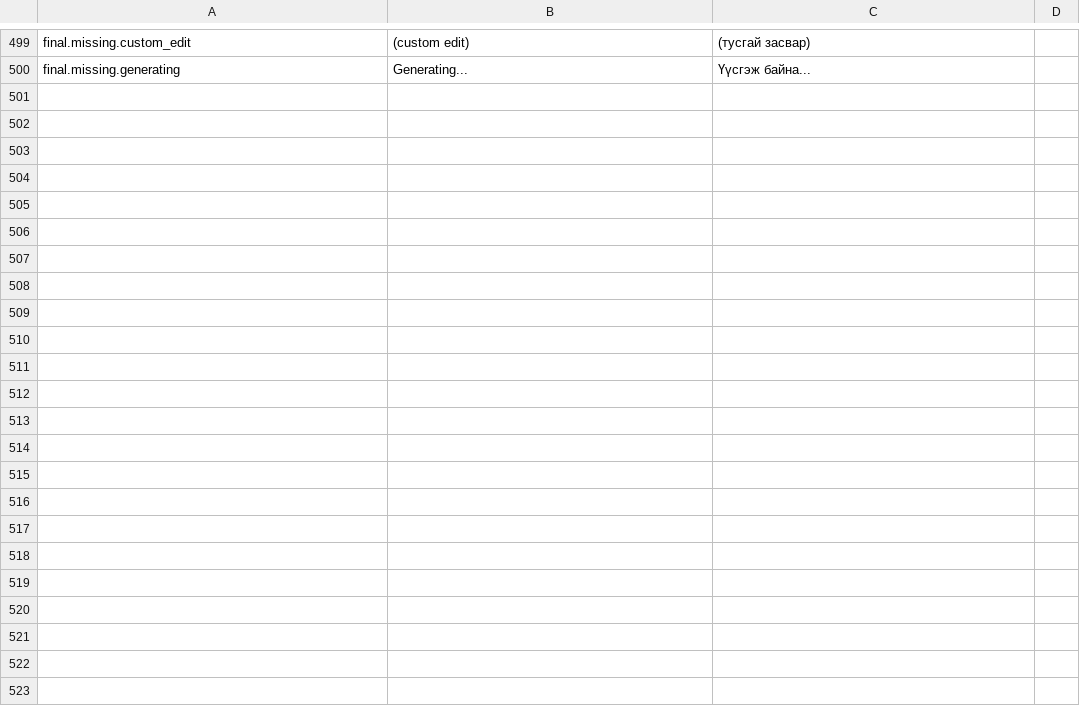
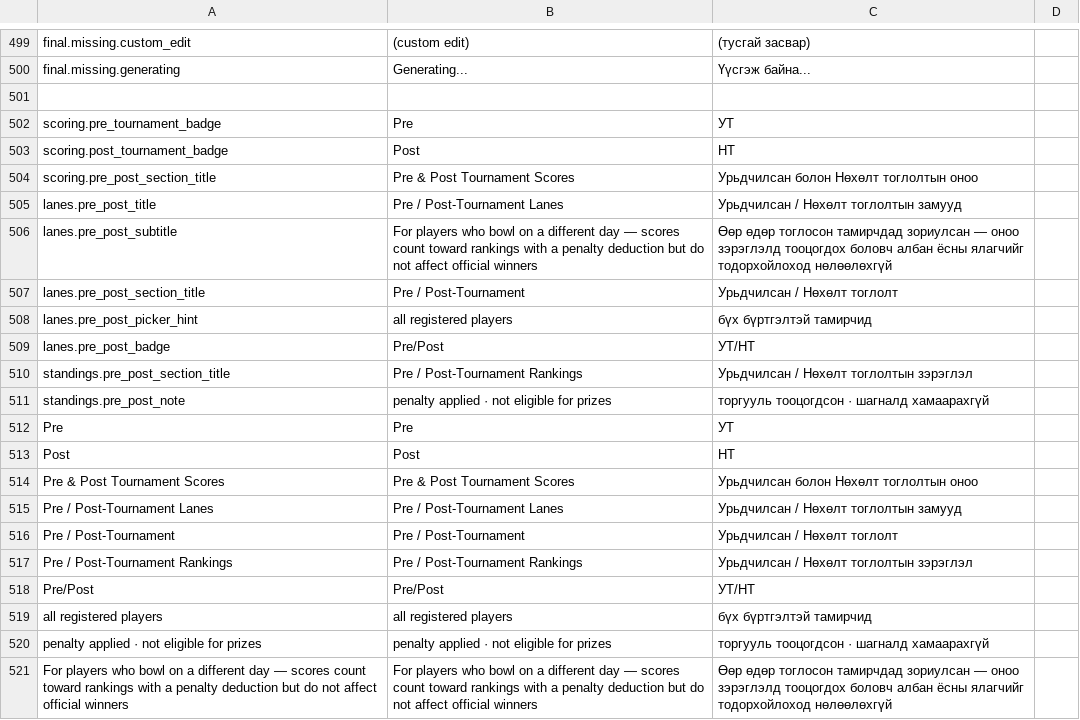
Before and after one commit to ubmanai09-code/btm2.0-2, a CSV file: public/i18n-en-mn.csv, drawn as a sheet; only a part is shown, gaps mark what is left out; the diff names each change by its address in the sheet, - before the commit and + after, or states it on an @@ line.

Commit message:
feat: Pre/Post-Tournament (UT/NT) lane & scoring system
- Dedicated virtual lanes panel in Lanes tab (Pre/Post toggle, configurable slots)
- Players in UT/NT slots excluded from waiting queue and auto-assign
- Scoring tab: UT/NT players always visible in matching table format with Pre/Post badge
- Standings: UT/NT rows appended to same table with exact colSpan, penalty applied
- Configurable offday_penalty per tournament (default 25, set in tournament settings)
- All highlights (top scorer, leader cells, seeding) exclude UT/NT players
- Full i18n: English shows Pre/Post, Mongolian shows УТ/НТ via tx() + CSV

```diff
--- a/public/i18n-en-mn.csv
+++ b/public/i18n-en-mn.csv
+row 501: (empty)
+row 502: scoring.pre_tournament_badge | Pre | УТ
+row 503: scoring.post_tournament_badge | Post | НТ
+row 504: scoring.pre_post_section_title | Pre & Post Tournament Scores | Урьдчилсан болон Нөхөлт тоглолтын оноо
+row 505: lanes.pre_post_title | Pre / Post-Tournament Lanes | Урьдчилсан / Нөхөлт тоглолтын замууд
+row 506: lanes.pre_post_subtitle | For players who bowl on a different day — scores count toward rankings with a penalty deduction but do not affect official winners | Өөр өдөр тоглосон тамирчдад зориулсан — оноо зэрэглэлд тооцогдох боловч албан ёсны ялагчийг тодорхойлоход нөлөөлөхгүй
+row 507: lanes.pre_post_section_title | Pre / Post-Tournament | Урьдчилсан / Нөхөлт тоглолт
+row 508: lanes.pre_post_picker_hint | all registered players | бүх бүртгэлтэй тамирчид
+row 509: lanes.pre_post_badge | Pre/Post | УТ/НТ
+row 510: standings.pre_post_section_title | Pre / Post-Tournament Rankings | Урьдчилсан / Нөхөлт тоглолтын зэрэглэл
+row 511: standings.pre_post_note | penalty applied · not eligible for prizes | торгууль тооцогдсон · шагналд хамаарахгүй
+row 512: Pre | Pre | УТ
+row 513: Post | Post | НТ
+row 514: Pre & Post Tournament Scores | Pre & Post Tournament Scores | Урьдчилсан болон Нөхөлт тоглолтын оноо
+row 515: Pre / Post-Tournament Lanes | Pre / Post-Tournament Lanes | Урьдчилсан / Нөхөлт тоглолтын замууд
+row 516: Pre / Post-Tournament | Pre / Post-Tournament | Урьдчилсан / Нөхөлт тоглолт
+row 517: Pre / Post-Tournament Rankings | Pre / Post-Tournament Rankings | Урьдчилсан / Нөхөлт тоглолтын зэрэглэл
+row 518: Pre/Post | Pre/Post | УТ/НТ
+row 519: all registered players | all registered players | бүх бүртгэлтэй тамирчид
+row 520: penalty applied · not eligible for prizes | penalty applied · not eligible for prizes | торгууль тооцогдсон · шагналд хамаарахгүй
+row 521: For players who bowl on a different day — scores count toward rankings with a penalty deduction but do not affect official winners | For players who bowl on a different day — scores count toward rankings with a penalty deduction but do not affect official winners | Өөр өдөр тоглосон тамирчдад зориулсан — оноо зэрэглэлд тооцогдох боловч албан ёсны ялагчийг тодорхойлоход нөлөөлөхгүй
```
Also changed, not shown: 3 other files.
